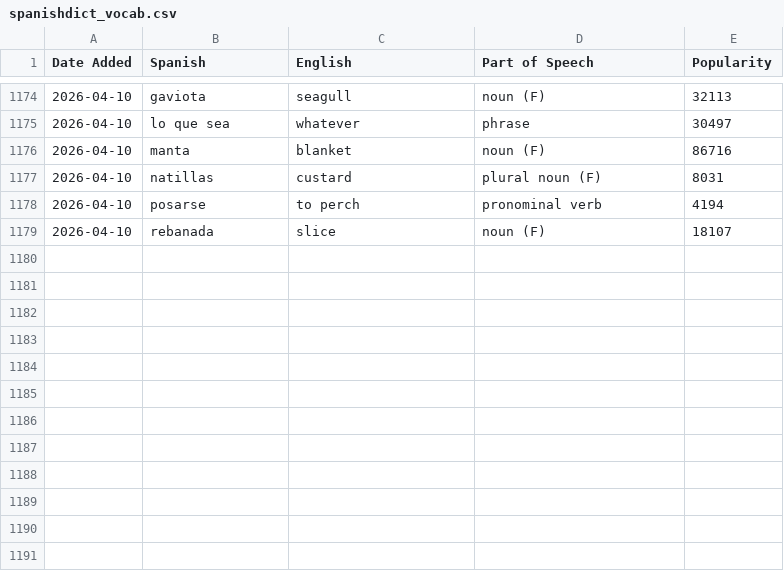
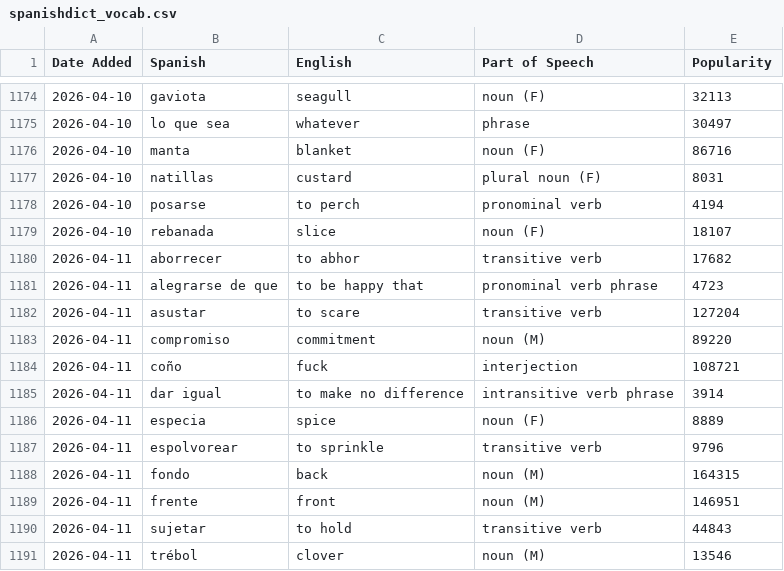
Before and after one commit to jessejeter/spanish-tools, a CSV file: spanishdict_vocab.csv, drawn as a sheet; only a part is shown, gaps mark what is left out.

```diff
--- a/spanishdict_vocab.csv
+++ b/spanishdict_vocab.csv
@@ -1179 +1179,13 @@
 2026-04-10,rebanada,slice,noun (F),18107
+2026-04-11,aborrecer,to abhor,transitive verb,17682
+2026-04-11,alegrarse de que,to be happy that,pronominal verb phrase,4723
+2026-04-11,asustar,to scare,transitive verb,127204
+2026-04-11,compromiso,commitment,noun (M),89220
+2026-04-11,coño,fuck,interjection,108721
+2026-04-11,dar igual,to make no difference,intransitive verb phrase,3914
+2026-04-11,especia,spice,noun (F),8889
+2026-04-11,espolvorear,to sprinkle,transitive verb,9796
+2026-04-11,fondo,back,noun (M),164315
+2026-04-11,frente,front,noun (M),146951
+2026-04-11,sujetar,to hold,transitive verb,44843
+2026-04-11,trébol,clover,noun (M),13546
```
